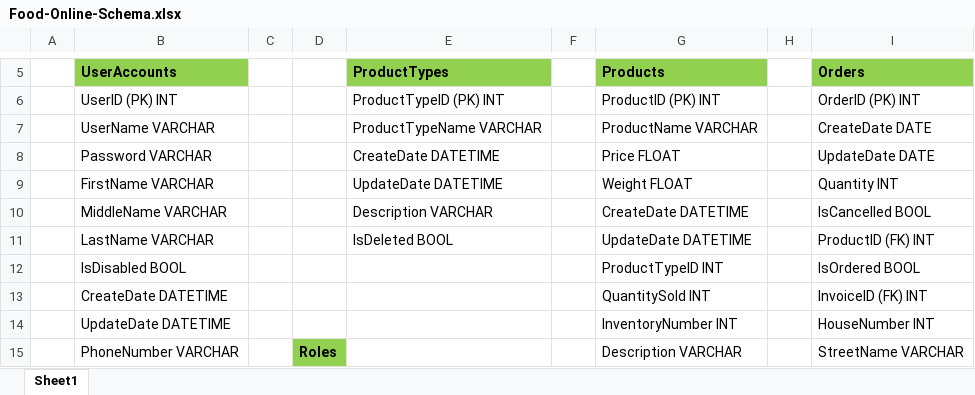
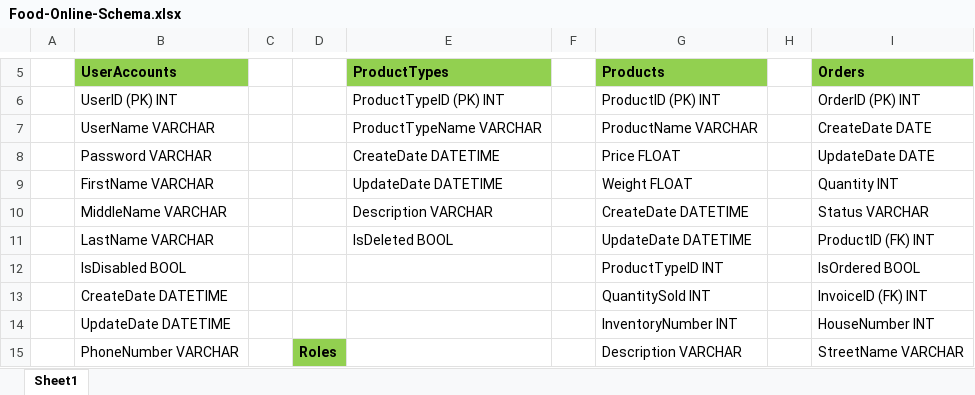
Before and after one commit to HungHuuHoang/Food-Online, an Excel workbook: Database/Schema/Food-Online-Schema.xlsx, sheet Sheet1, drawn as a sheet; only a part is shown, gaps mark what is left out; values as stored, in another font and other column widths than the file's, no borders; the diff names each change by its address in the sheet, - before the commit and + after, or states it on an @@ line.

Commit message:
add data

```diff
--- a/Database/Schema/Food-Online-Schema.xlsx (sheet Sheet1)
+++ b/Database/Schema/Food-Online-Schema.xlsx (sheet Sheet1)
-I10 (Orders): IsCancelled BOOL
+I10 (Orders): Status VARCHAR
```
Also changed, not shown: 3 other files.
